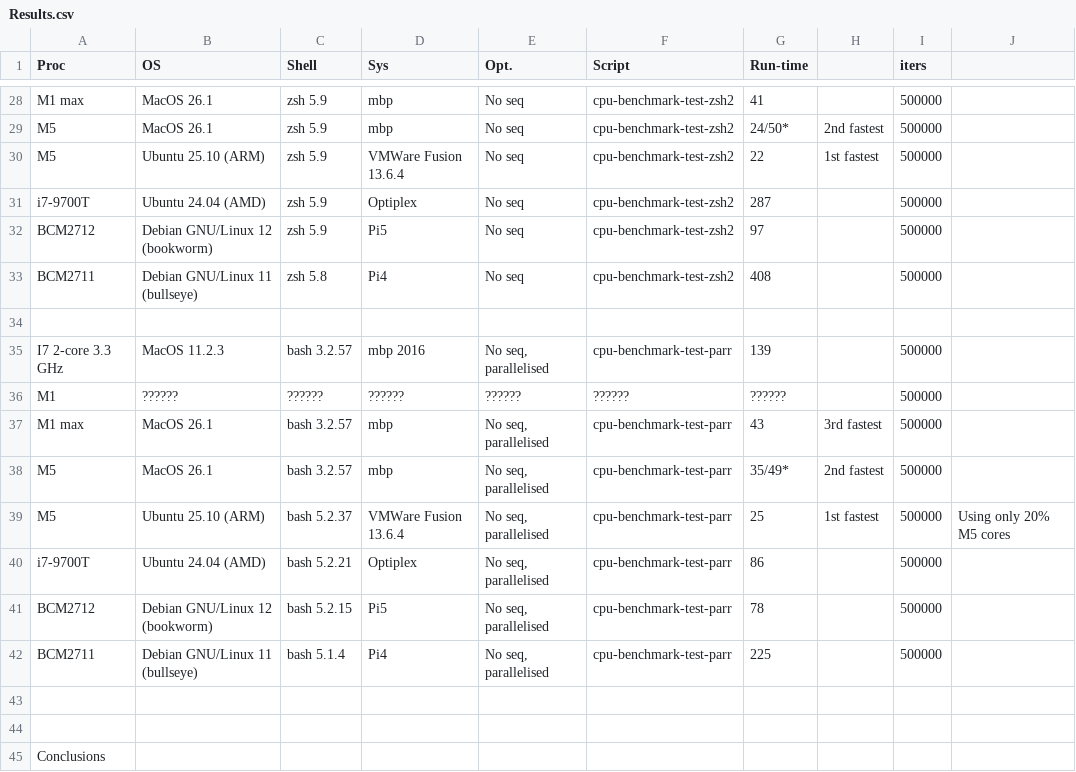
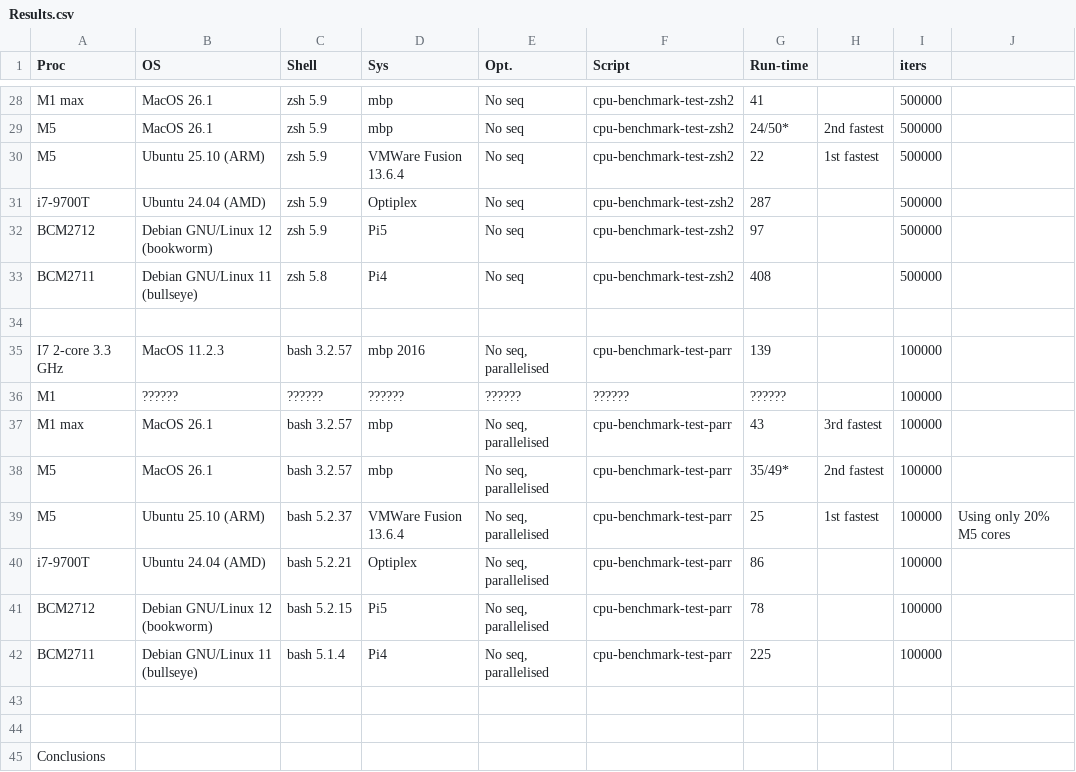
Before and after one commit to SensorAnalyticsAus/cpu-benchmarks, a CSV file: Results.csv, drawn as a sheet; only a part is shown, gaps mark what is left out.

Commit message:
parr iters corrected

```diff
--- a/Results.csv
+++ b/Results.csv
@@ -34,10 +34,10 @@ BCM2711,Debian GNU/Linux 11 (bullseye),zsh 5.8,Pi4,No seq,cpu-benchmark-test-zsh
 ,,,,,,,,,
-I7 2-core 3.3 GHz,MacOS 11.2.3,bash 3.2.57,mbp 2016,"No seq, parallelised",cpu-benchmark-test-parr,139,,500000,
-M1,??????,??????,??????,??????,??????,??????,,500000,
-M1 max,MacOS 26.1,bash 3.2.57,mbp,"No seq, parallelised",cpu-benchmark-test-parr,43,3rd fastest,500000,
-M5,MacOS 26.1,bash 3.2.57,mbp,"No seq, parallelised",cpu-benchmark-test-parr,35/49*,2nd fastest,500000,
-M5,Ubuntu 25.10 (ARM),bash 5.2.37,VMWare Fusion 13.6.4,"No seq, parallelised",cpu-benchmark-test-parr,25,1st fastest,500000,Using only 20% M5 cores
-i7-9700T,Ubuntu 24.04 (AMD),bash 5.2.21,Optiplex,"No seq, parallelised",cpu-benchmark-test-parr,86,,500000,
-BCM2712,Debian GNU/Linux 12 (bookworm),bash 5.2.15,Pi5,"No seq, parallelised",cpu-benchmark-test-parr,78,,500000,
-BCM2711,Debian GNU/Linux 11 (bullseye),bash 5.1.4,Pi4,"No seq, parallelised",cpu-benchmark-test-parr,225,,500000,
+I7 2-core 3.3 GHz,MacOS 11.2.3,bash 3.2.57,mbp 2016,"No seq, parallelised",cpu-benchmark-test-parr,139,,100000,
+M1,??????,??????,??????,??????,??????,??????,,100000,
+M1 max,MacOS 26.1,bash 3.2.57,mbp,"No seq, parallelised",cpu-benchmark-test-parr,43,3rd fastest,100000,
+M5,MacOS 26.1,bash 3.2.57,mbp,"No seq, parallelised",cpu-benchmark-test-parr,35/49*,2nd fastest,100000,
+M5,Ubuntu 25.10 (ARM),bash 5.2.37,VMWare Fusion 13.6.4,"No seq, parallelised",cpu-benchmark-test-parr,25,1st fastest,100000,Using only 20% M5 cores
+i7-9700T,Ubuntu 24.04 (AMD),bash 5.2.21,Optiplex,"No seq, parallelised",cpu-benchmark-test-parr,86,,100000,
+BCM2712,Debian GNU/Linux 12 (bookworm),bash 5.2.15,Pi5,"No seq, parallelised",cpu-benchmark-test-parr,78,,100000,
+BCM2711,Debian GNU/Linux 11 (bullseye),bash 5.1.4,Pi4,"No seq, parallelised",cpu-benchmark-test-parr,225,,100000,
 ,,,,,,,,,
```
